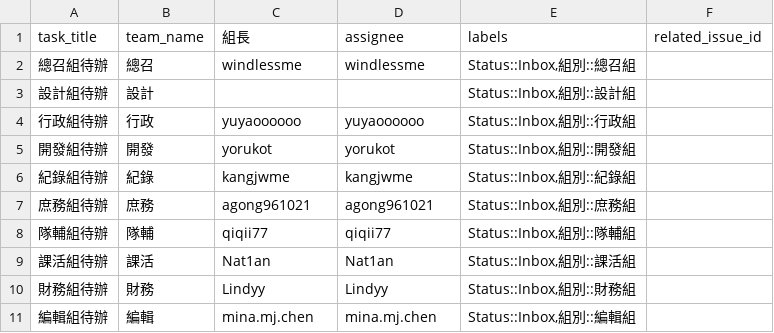
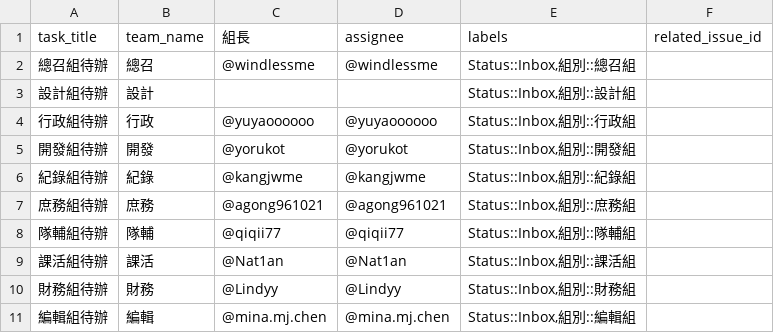
Before and after one commit to Nat1anWasTaken/gitlab-bulk-issue-generator, a CSV file: src/data/tables/sitcon-camp-2026.csv, drawn as a sheet.

```diff
--- a/src/data/tables/sitcon-camp-2026.csv
+++ b/src/data/tables/sitcon-camp-2026.csv
@@ -1,11 +1,11 @@
 task_title,team_name,組長,assignee,labels,related_issue_id
-總召組待辦,總召,windlessme,windlessme,"Status::Inbox,組別::總召組",
+總召組待辦,總召,@windlessme,@windlessme,"Status::Inbox,組別::總召組",
 設計組待辦,設計,,,"Status::Inbox,組別::設計組",
-行政組待辦,行政,yuyaoooooo,yuyaoooooo,"Status::Inbox,組別::行政組",
-開發組待辦,開發,yorukot,yorukot,"Status::Inbox,組別::開發組",
-紀錄組待辦,紀錄,kangjwme,kangjwme,"Status::Inbox,組別::紀錄組",
-庶務組待辦,庶務,agong961021,agong961021,"Status::Inbox,組別::庶務組",
-隊輔組待辦,隊輔,qiqii77,qiqii77,"Status::Inbox,組別::隊輔組",
-課活組待辦,課活,Nat1an,Nat1an,"Status::Inbox,組別::課活組",
-財務組待辦,財務,Lindyy,Lindyy,"Status::Inbox,組別::財務組",
-編輯組待辦,編輯,mina.mj.chen,mina.mj.chen,"Status::Inbox,組別::編輯組",
+行政組待辦,行政,@yuyaoooooo,@yuyaoooooo,"Status::Inbox,組別::行政組",
+開發組待辦,開發,@yorukot,@yorukot,"Status::Inbox,組別::開發組",
+紀錄組待辦,紀錄,@kangjwme,@kangjwme,"Status::Inbox,組別::紀錄組",
+庶務組待辦,庶務,@agong961021,@agong961021,"Status::Inbox,組別::庶務組",
+隊輔組待辦,隊輔,@qiqii77,@qiqii77,"Status::Inbox,組別::隊輔組",
+課活組待辦,課活,@Nat1an,@Nat1an,"Status::Inbox,組別::課活組",
+財務組待辦,財務,@Lindyy,@Lindyy,"Status::Inbox,組別::財務組",
+編輯組待辦,編輯,@mina.mj.chen,@mina.mj.chen,"Status::Inbox,組別::編輯組",
```
Also changed, not shown: src/data/tables/sitcon-2026-marketing.csv, 2 other files.
